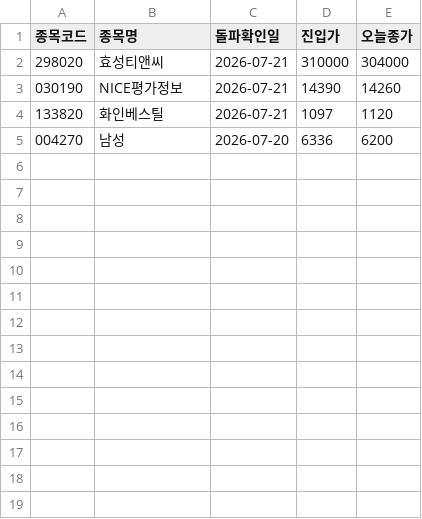
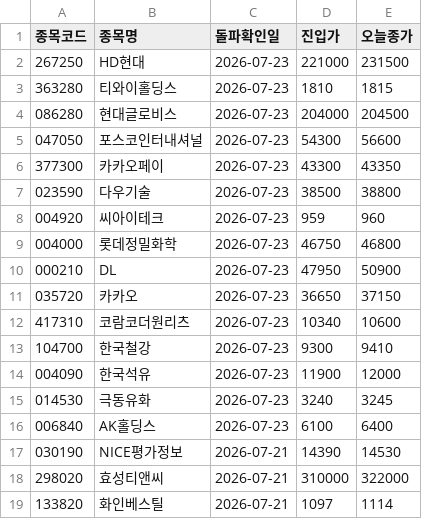
Before and after one commit to nunupop/my-stock-screener, a CSV file: result.csv, drawn as a sheet.

```diff
--- a/result.csv
+++ b/result.csv
@@ -1,5 +1,19 @@
 종목코드,종목명,돌파확인일,진입가,오늘종가
-298020,효성티앤씨,2026-07-21,310000,304000
-030190,NICE평가정보,2026-07-21,14390,14260
-133820,화인베스틸,2026-07-21,1097,1120
-004270,남성,2026-07-20,6336,6200
+267250,HD현대,2026-07-23,221000,231500
+363280,티와이홀딩스,2026-07-23,1810,1815
+086280,현대글로비스,2026-07-23,204000,204500
+047050,포스코인터내셔널,2026-07-23,54300,56600
+377300,카카오페이,2026-07-23,43300,43350
+023590,다우기술,2026-07-23,38500,38800
+004920,씨아이테크,2026-07-23,959,960
+004000,롯데정밀화학,2026-07-23,46750,46800
+000210,DL,2026-07-23,47950,50900
+035720,카카오,2026-07-23,36650,37150
+417310,코람코더원리츠,2026-07-23,10340,10600
+104700,한국철강,2026-07-23,9300,9410
+004090,한국석유,2026-07-23,11900,12000
+014530,극동유화,2026-07-23,3240,3245
+006840,AK홀딩스,2026-07-23,6100,6400
+030190,NICE평가정보,2026-07-21,14390,14530
+298020,효성티앤씨,2026-07-21,310000,322000
+133820,화인베스틸,2026-07-21,1097,1114
```
Also changed, not shown: 1 other file.
